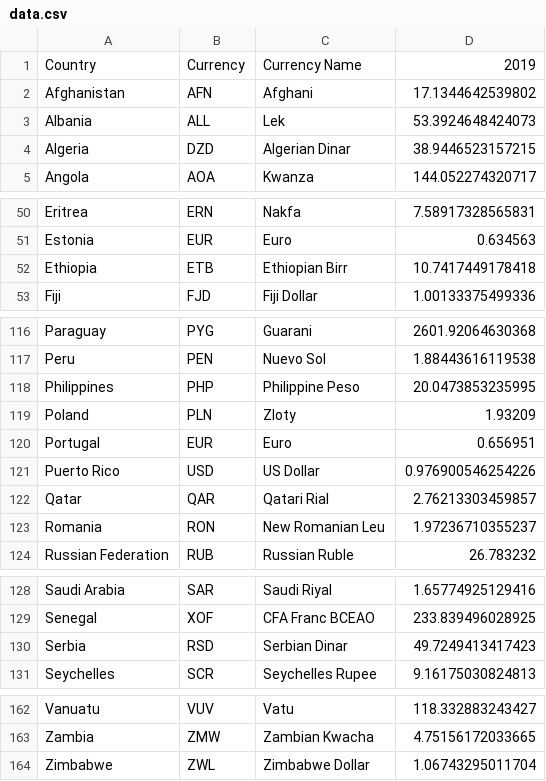
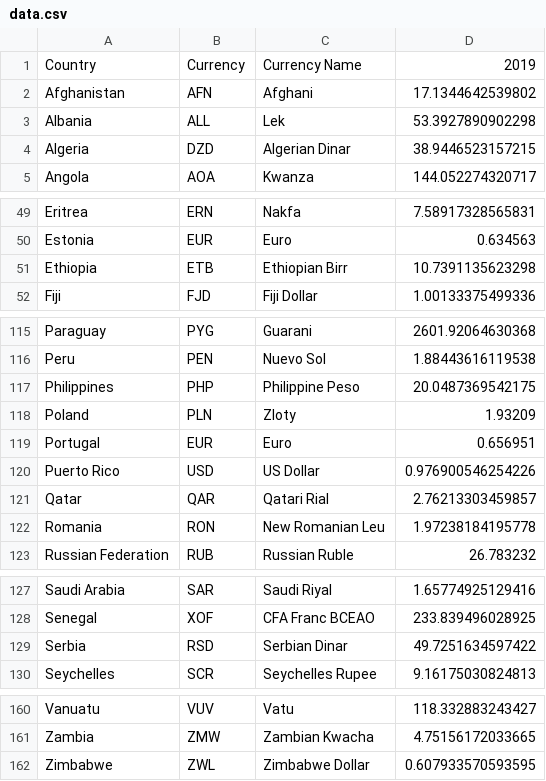
Before and after one commit to prabodhw96/PPP, a CSV file: data.csv, drawn as a sheet; only a part is shown, gaps mark what is left out; the diff covers the shown part only.

```diff
--- a/data.csv
+++ b/data.csv
@@ -2,3 +2,3 @@ Country,Currency,Currency Name,2019
 Afghanistan,AFN,Afghani,17.1344642539802
-Albania,ALL,Lek,53.3924648424073
+Albania,ALL,Lek,53.3927890902298
 Algeria,DZD,Algerian Dinar,38.9446523157215
@@ -51,3 +50,3 @@ Eritrea,ERN,Nakfa,7.58917328565831
 Estonia,EUR,Euro,0.634563
-Ethiopia,ETB,Ethiopian Birr,10.7417449178418
+Ethiopia,ETB,Ethiopian Birr,10.7391135623298
 Fiji,FJD,Fiji Dollar,1.00133375499336
@@ -117,3 +116,3 @@ Paraguay,PYG,Guarani,2601.92064630368
 Peru,PEN,Nuevo Sol,1.88443616119538
-Philippines,PHP,Philippine Peso,20.0473853235995
+Philippines,PHP,Philippine Peso,20.0487369542175
 Poland,PLN,Zloty,1.93209
@@ -122,3 +121,3 @@ Puerto Rico,USD,US Dollar,0.976900546254226
 Qatar,QAR,Qatari Rial,2.76213303459857
-Romania,RON,New Romanian Leu,1.97236710355237
+Romania,RON,New Romanian Leu,1.97238184195778
 Russian Federation,RUB,Russian Ruble,26.783232
@@ -129,3 +128,3 @@ Saudi Arabia,SAR,Saudi Riyal,1.65774925129416
 Senegal,XOF,CFA Franc BCEAO,233.839496028925
-Serbia,RSD,Serbian Dinar,49.7249413417423
+Serbia,RSD,Serbian Dinar,49.7251634597422
 Seychelles,SCR,Seychelles Rupee,9.16175030824813
@@ -163,2 +161,2 @@ Vanuatu,VUV,Vatu,118.332883243427
 Zambia,ZMW,Zambian Kwacha,4.75156172033665
-Zimbabwe,ZWL,Zimbabwe Dollar,1.06743295011704
+Zimbabwe,ZWL,Zimbabwe Dollar,0.607933570593595
```
Also changed, not shown: 2 removed rows and 7 edited cells elsewhere in this file, 1 other file.
